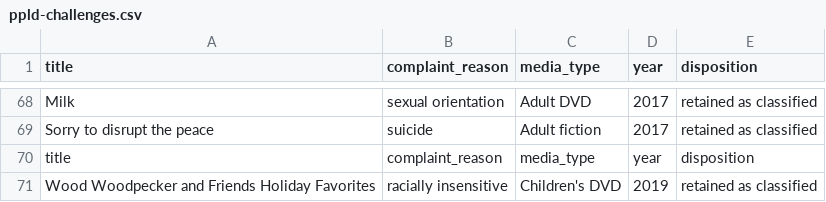
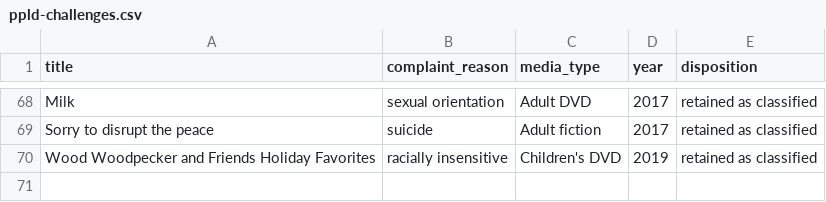
Before and after one commit to cjwinchester/ppld-challenges, a CSV file: ppld-challenges.csv, drawn as a sheet; only a part is shown, gaps mark what is left out; the diff names each change by its address in the sheet, - before the commit and + after, or states it on an @@ line.

Commit message:
fix typo

```diff
--- a/ppld-challenges.csv
+++ b/ppld-challenges.csv
-row 70: title | complaint_reason | media_type | year | disposition
```
